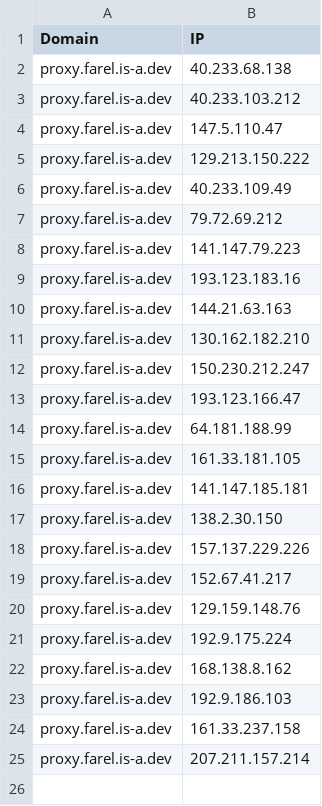
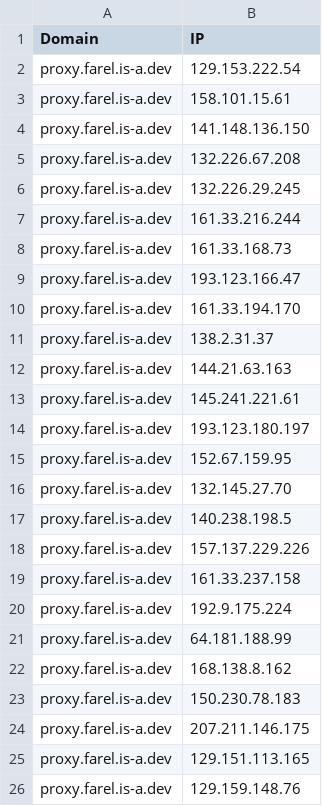
Before and after one commit to FarelRA/proxyip-tracker, a CSV file: result/domains-ips.csv, drawn as a sheet.

```diff
--- a/result/domains-ips.csv
+++ b/result/domains-ips.csv
@@ -1,25 +1,26 @@
 Domain,IP
-proxy.farel.is-a.dev,40.233.68.138
-proxy.farel.is-a.dev,40.233.103.212
-proxy.farel.is-a.dev,147.5.110.47
-proxy.farel.is-a.dev,129.213.150.222
-proxy.farel.is-a.dev,40.233.109.49
-proxy.farel.is-a.dev,79.72.69.212
-proxy.farel.is-a.dev,141.147.79.223
-proxy.farel.is-a.dev,193.123.183.16
+proxy.farel.is-a.dev,129.153.222.54
+proxy.farel.is-a.dev,158.101.15.61
+proxy.farel.is-a.dev,141.148.136.150
+proxy.farel.is-a.dev,132.226.67.208
+proxy.farel.is-a.dev,132.226.29.245
+proxy.farel.is-a.dev,161.33.216.244
+proxy.farel.is-a.dev,161.33.168.73
+proxy.farel.is-a.dev,193.123.166.47
+proxy.farel.is-a.dev,161.33.194.170
+proxy.farel.is-a.dev,138.2.31.37
 proxy.farel.is-a.dev,144.21.63.163
-proxy.farel.is-a.dev,130.162.182.210
-proxy.farel.is-a.dev,150.230.212.247
-proxy.farel.is-a.dev,193.123.166.47
+proxy.farel.is-a.dev,145.241.221.61
+proxy.farel.is-a.dev,193.123.180.197
+proxy.farel.is-a.dev,152.67.159.95
+proxy.farel.is-a.dev,132.145.27.70
+proxy.farel.is-a.dev,140.238.198.5
+proxy.farel.is-a.dev,157.137.229.226
+proxy.farel.is-a.dev,161.33.237.158
+proxy.farel.is-a.dev,192.9.175.224
 proxy.farel.is-a.dev,64.181.188.99
-proxy.farel.is-a.dev,161.33.181.105
-proxy.farel.is-a.dev,141.147.185.181
-proxy.farel.is-a.dev,138.2.30.150
-proxy.farel.is-a.dev,157.137.229.226
-proxy.farel.is-a.dev,152.67.41.217
+proxy.farel.is-a.dev,168.138.8.162
+proxy.farel.is-a.dev,150.230.78.183
+proxy.farel.is-a.dev,207.211.146.175
+proxy.farel.is-a.dev,129.151.113.165
 proxy.farel.is-a.dev,129.159.148.76
-proxy.farel.is-a.dev,192.9.175.224
-proxy.farel.is-a.dev,168.138.8.162
-proxy.farel.is-a.dev,192.9.186.103
-proxy.farel.is-a.dev,161.33.237.158
-proxy.farel.is-a.dev,207.211.157.214
```
Also changed, not shown: result/ips.csv, result/tested-ips.csv.
